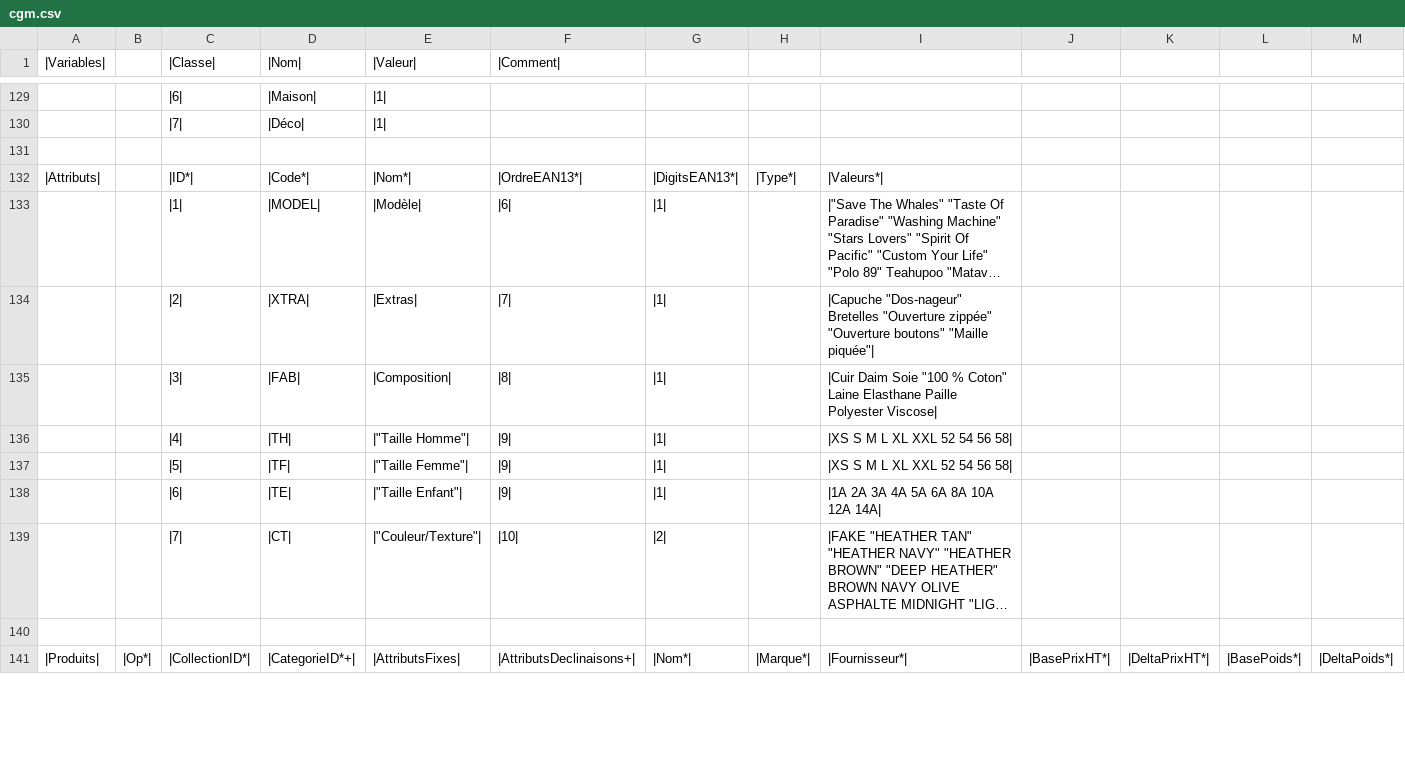
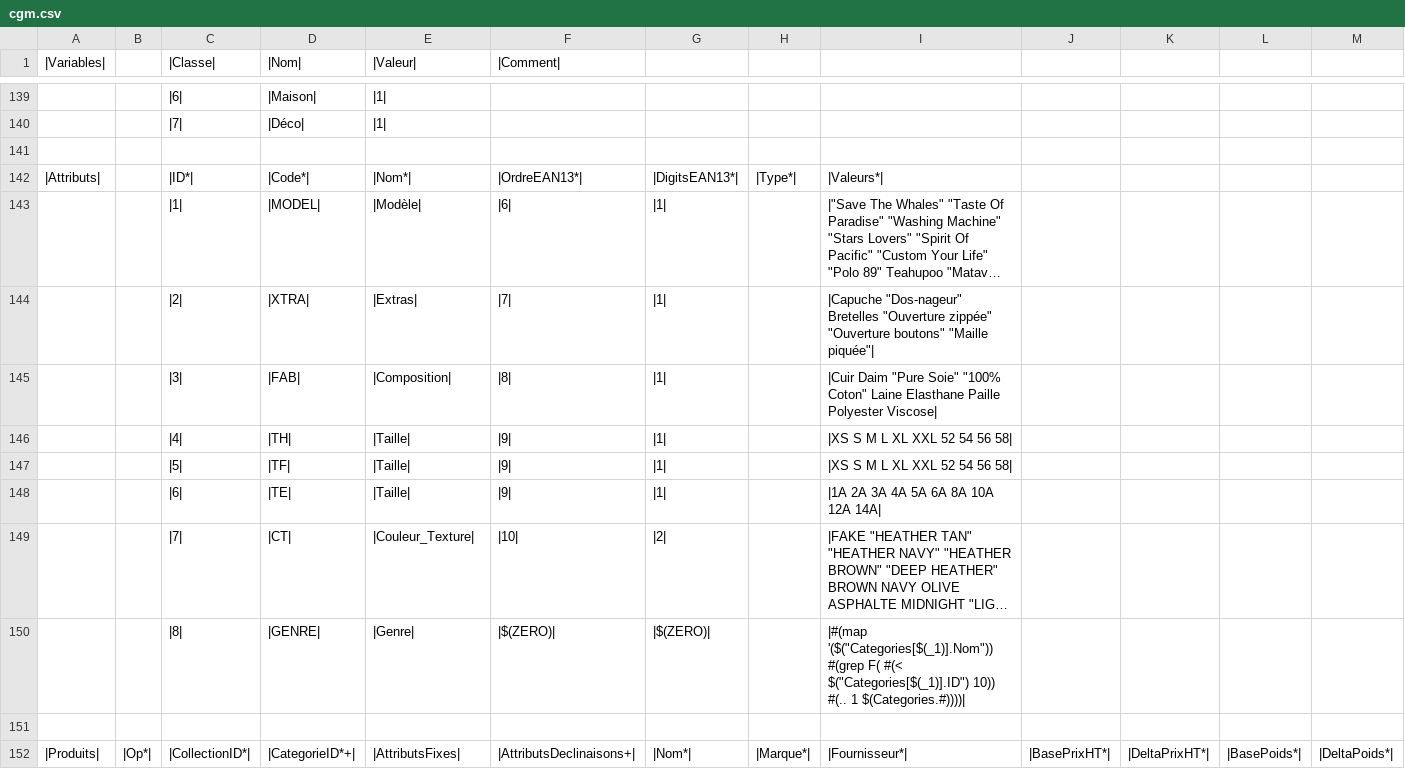
Before and after one commit to franckporcher/mutiny-www-cgm, a CSV file: data/cgm.csv, drawn as a sheet; only a part is shown, gaps mark what is left out; long unchanged cells end in …; addresses are those after the commit; rows hold the shown columns only; the diff covers the shown part only; the diff names each change by its address in the sheet, - before the commit and + after, or states it on an @@ line.

```diff
--- a/data/cgm.csv
+++ b/data/cgm.csv
-I145: |Cuir Daim Soie "100 % Coton" Laine…
+I145: |Cuir Daim "Pure Soie" "100% Coton" Laine…
-E146 (|Valeur|): |"Taille Homme"|
+E146 (|Valeur|): |Taille|
-E147 (|Valeur|): |"Taille Femme"|
+E147 (|Valeur|): |Taille|
-E148 (|Valeur|): |"Taille Enfant"|
+E148 (|Valeur|): |Taille|
-E149 (|Valeur|): |"Couleur/Texture"|
+E149 (|Valeur|): |Couleur_Texture|
+row 150:  |  | |8| | |GENRE| | |Genre| | |$(ZERO)| | |$(ZERO)| |  | |#(map '($("Categories[$(_1)].Nom")) #(grep F( #(< $("Categories[$(_1)].ID") 10)) #(.. 1 $(Categories.#))))
```
Also changed, not shown: 22 added rows, 12 removed rows and 20 edited cells elsewhere in this file, 9 other files.
